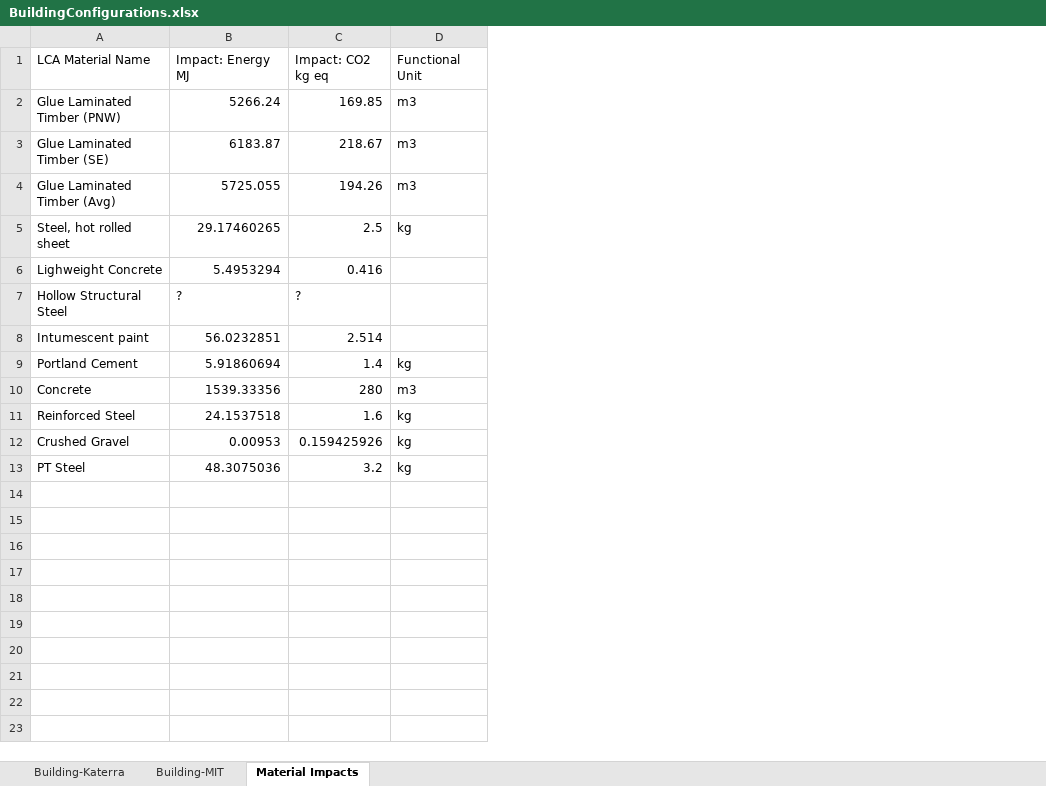
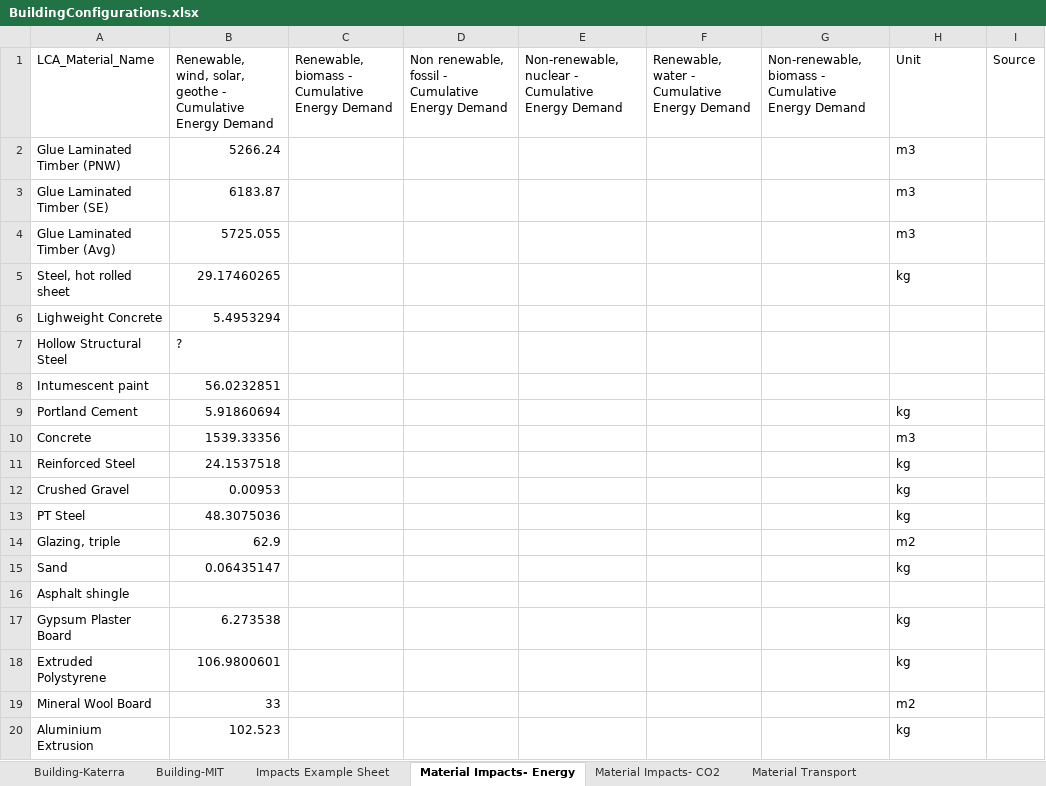
Before and after one commit to NREL/CLT-LCA-Tool, an Excel workbook: BuildingConfigurations.xlsx, sheet Material Impacts- Energy, drawn as a sheet; values as stored, in another font and other column widths than the file's, no borders; removed rows and columns are numbered as before the commit, all else as after; the diff names each change by its address in the sheet, - before the commit and + after, or states it on an @@ line.

```diff
--- a/BuildingConfigurations.xlsx (sheet Material Impacts- Energy)
+++ b/BuildingConfigurations.xlsx (sheet Material Impacts- Energy)
-sheet tab: Material Impacts
+sheet tab: Material Impacts- Energy
+sheet tab: Impacts Example Sheet
+sheet tab: Material Impacts- CO2
+sheet tab: Material Transport
-column C, rows 2-13: 169.85 | 218.67 | 194.26 | 2.5 | 0.416 | ? | 2.514 | 1.4 | 280 | 1.6 | 0.159425926 | 3.2
+column C, empty
+column D, empty
+column E, empty
+column F, empty
+column G, empty
+column I, empty
-row 1: LCA Material Name | Impact: Energy MJ | Impact: CO2 kg eq | Functional Unit
+row 1: LCA_Material_Name | Renewable, wind, solar, geothe - Cumulative Energy Demand | Renewable, biomass - Cumulative Energy Demand | Non renewable, fossil - Cumulative Energy Demand | Non-renewable, nuclear - Cumulative Energy Demand | Renewable, water - Cumulative Energy Demand | Non-renewable, biomass - Cumulative Energy Demand | Unit | Source
+row 14: Glazing, triple | 62.9 |  |  |  |  |  | m2
+row 15: Sand | 0.06435147 |  |  |  |  |  | kg
+row 16: Asphalt shingle
+row 17: Gypsum Plaster Board | 6.273538 |  |  |  |  |  | kg
+row 18: Extruded Polystyrene | 106.9800601 |  |  |  |  |  | kg
+row 19: Mineral Wool Board | 33 |  |  |  |  |  | m2
+row 20: Aluminium Extrusion | 102.523 |  |  |  |  |  | kg
```
Also changed, not shown: sheet Building-Katerra, sheet Building-MIT, Buildings Inventories.xlsx, LCA_Impact_Values.xlsx, 19 other files.
